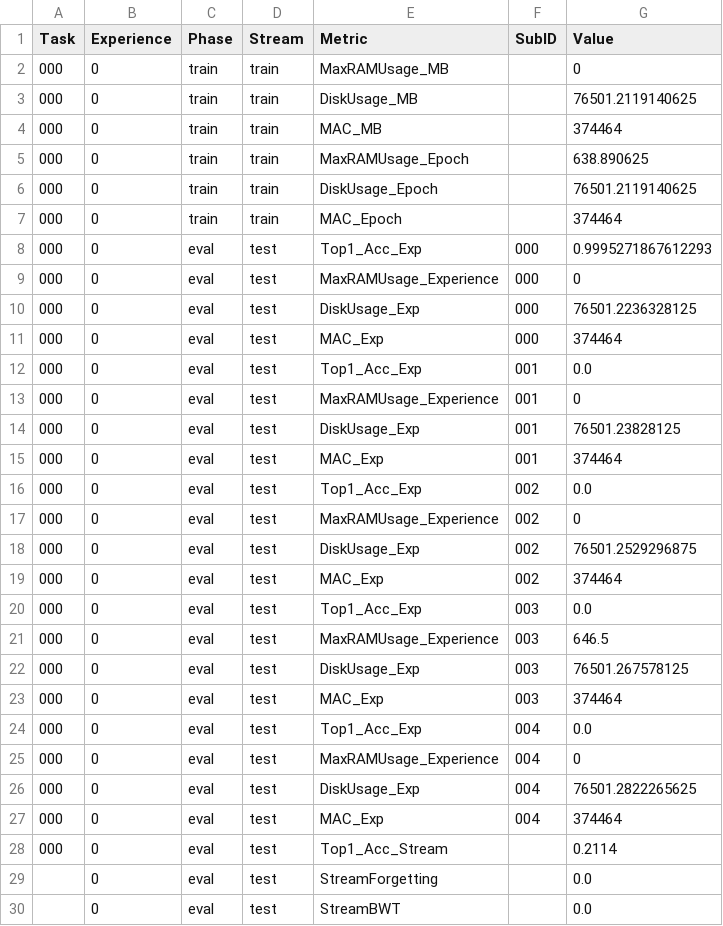
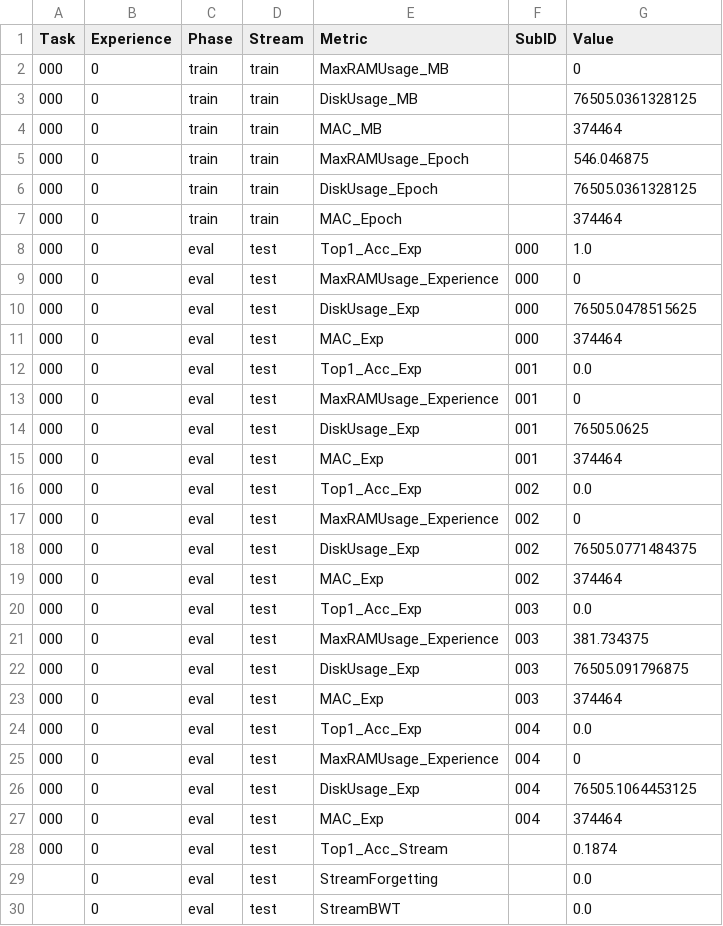
Before and after one commit to alisonlupton/tinyML_thesis, a CSV file: baseline_3/metrics/avalanche_long_metrics.csv, drawn as a sheet; only a part is shown; the diff covers the shown part only.

```diff
--- a/baseline_3/metrics/avalanche_long_metrics.csv
+++ b/baseline_3/metrics/avalanche_long_metrics.csv
@@ -2,10 +2,10 @@ Task,Experience,Phase,Stream,Metric,SubID,Value
 000,0,train,train,MaxRAMUsage_MB,,0
-000,0,train,train,DiskUsage_MB,,76501.2119140625
+000,0,train,train,DiskUsage_MB,,76505.0361328125
 000,0,train,train,MAC_MB,,374464
-000,0,train,train,MaxRAMUsage_Epoch,,638.890625
-000,0,train,train,DiskUsage_Epoch,,76501.2119140625
+000,0,train,train,MaxRAMUsage_Epoch,,546.046875
+000,0,train,train,DiskUsage_Epoch,,76505.0361328125
 000,0,train,train,MAC_Epoch,,374464
-000,0,eval,test,Top1_Acc_Exp,000,0.9995271867612293
+000,0,eval,test,Top1_Acc_Exp,000,1.0
 000,0,eval,test,MaxRAMUsage_Experience,000,0
-000,0,eval,test,DiskUsage_Exp,000,76501.2236328125
+000,0,eval,test,DiskUsage_Exp,000,76505.0478515625
 000,0,eval,test,MAC_Exp,000,374464
@@ -13,3 +13,3 @@ Task,Experience,Phase,Stream,Metric,SubID,Value
 000,0,eval,test,MaxRAMUsage_Experience,001,0
-000,0,eval,test,DiskUsage_Exp,001,76501.23828125
+000,0,eval,test,DiskUsage_Exp,001,76505.0625
 000,0,eval,test,MAC_Exp,001,374464
@@ -17,7 +17,7 @@ Task,Experience,Phase,Stream,Metric,SubID,Value
 000,0,eval,test,MaxRAMUsage_Experience,002,0
-000,0,eval,test,DiskUsage_Exp,002,76501.2529296875
+000,0,eval,test,DiskUsage_Exp,002,76505.0771484375
 000,0,eval,test,MAC_Exp,002,374464
 000,0,eval,test,Top1_Acc_Exp,003,0.0
-000,0,eval,test,MaxRAMUsage_Experience,003,646.5
-000,0,eval,test,DiskUsage_Exp,003,76501.267578125
+000,0,eval,test,MaxRAMUsage_Experience,003,381.734375
+000,0,eval,test,DiskUsage_Exp,003,76505.091796875
 000,0,eval,test,MAC_Exp,003,374464
@@ -25,5 +25,5 @@ Task,Experience,Phase,Stream,Metric,SubID,Value
 000,0,eval,test,MaxRAMUsage_Experience,004,0
-000,0,eval,test,DiskUsage_Exp,004,76501.2822265625
+000,0,eval,test,DiskUsage_Exp,004,76505.1064453125
 000,0,eval,test,MAC_Exp,004,374464
-000,0,eval,test,Top1_Acc_Stream,,0.2114
+000,0,eval,test,Top1_Acc_Stream,,0.1874
 ,0,eval,test,StreamForgetting,,0.0
```
Also changed, not shown: 95 edited cells elsewhere in this file, baseline_3/metrics/tinyml_metrics_summary.csv, 27 other files.
